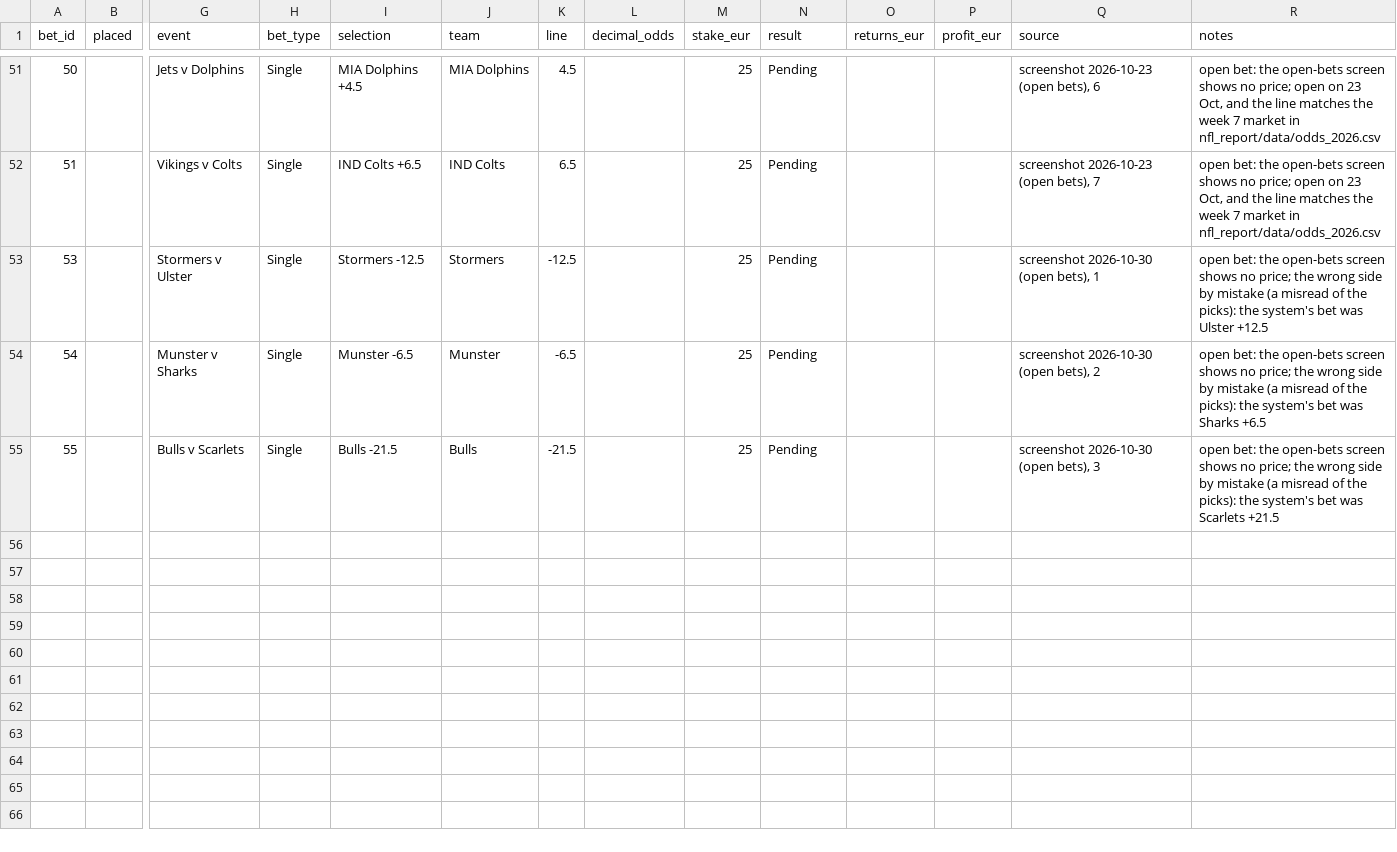
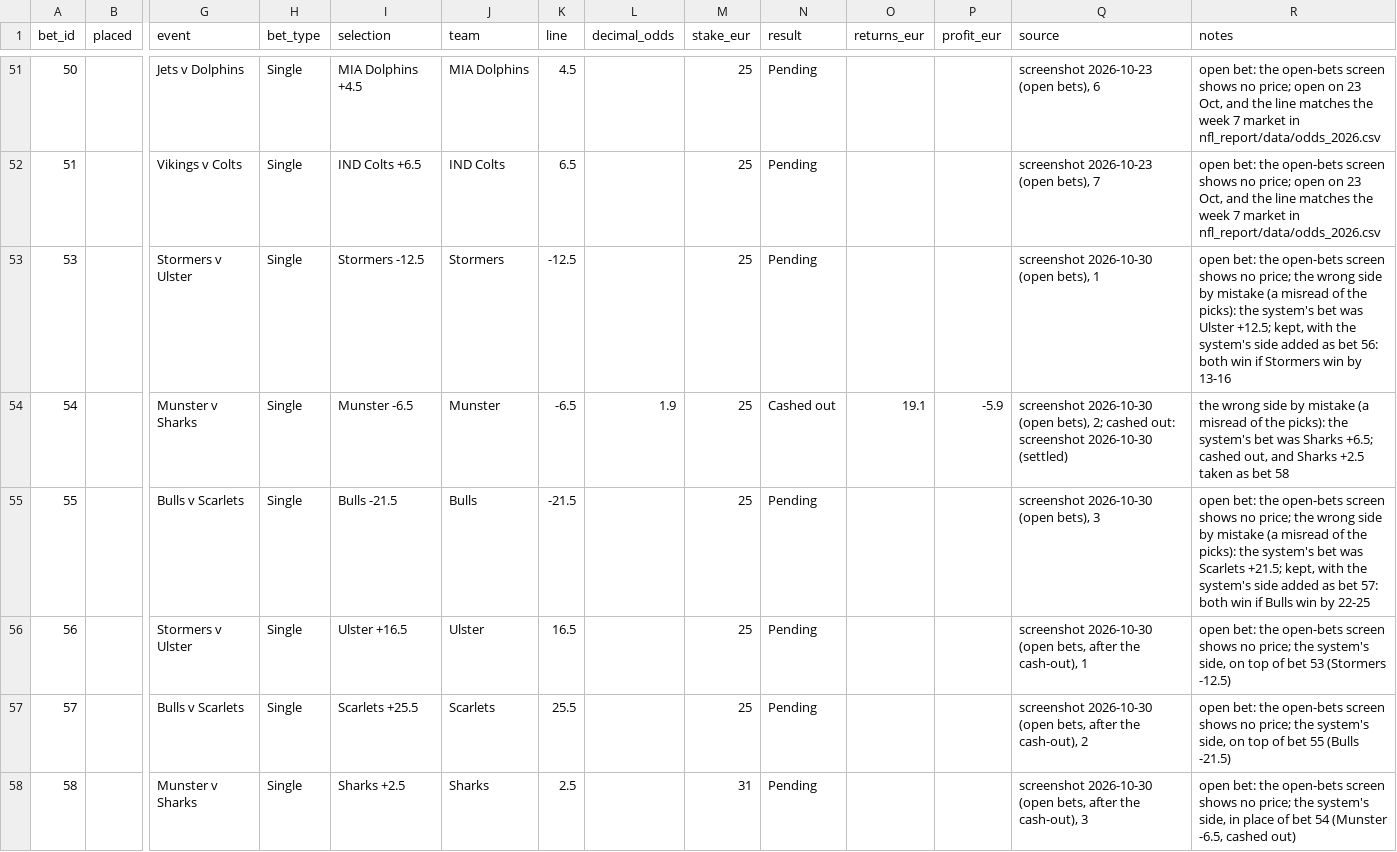
Before and after one commit to ZeNoonan/Research, a CSV file: bets/bet_log.csv, drawn as a sheet; only a part is shown, gaps mark what is left out; rows hold the shown columns only; the diff names each change by its address in the sheet, - before the commit and + after, or states it on an @@ line.

```diff
--- a/bets/bet_log.csv
+++ b/bets/bet_log.csv
-R53 (notes): …was Ulster +12.5
+R53 (notes): …was Ulster +12.5; kept, with the system's side added as bet 56: both win if Stormers win by 13-16
-L54 (decimal_odds): (empty)
+L54 (decimal_odds): 1.9
-N54 (result): Pending
+N54 (result): Cashed out
-O54 (returns_eur): (empty)
+O54 (returns_eur): 19.1
-P54 (profit_eur): (empty)
+P54 (profit_eur): -5.9
-Q54 (source): …(open bets), 2
+Q54 (source): …(open bets), 2; cashed out: screenshot 2026-10-30 (settled)
-R54 (notes): open bet: the open-bets screen shows no price; the wrong side by mistake (a misread of the picks): the system's bet was Sharks +6.5
+R54 (notes): the wrong side by mistake (a misread of the picks): the system's bet was Sharks +6.5; cashed out, and Sharks +2.5 taken as bet 58
-R55 (notes): …was Scarlets +21.5
+R55 (notes): …was Scarlets +21.5; kept, with the system's side added as bet 57: both win if Bulls win by 22-25
+row 56: 56 |  | Stormers v Ulster | Single | Ulster +16.5 | Ulster | 16.5 |  | 25 | Pending |  |  | screenshot 2026-10-30 (open bets, after the cash-out), 1 | open bet: the open-bets screen shows no price; the system's side, on top of bet 53 (Stormers -12.5)
+row 57: 57 |  | Bulls v Scarlets | Single | Scarlets +25.5 | Scarlets | 25.5 |  | 25 | Pending |  |  | screenshot 2026-10-30 (open bets, after the cash-out), 2 | open bet: the open-bets screen shows no price; the system's side, on top of bet 55 (Bulls -21.5)
+row 58: 58 |  | Munster v Sharks | Single | Sharks +2.5 | Sharks | 2.5 |  | 31 | Pending |  |  | screenshot 2026-10-30 (open bets, after the cash-out), 3 | open bet: the open-bets screen shows no price; the system's side, in place of bet 54 (Munster -6.5, cashed out)
```
Also changed, not shown: 1 other file.
